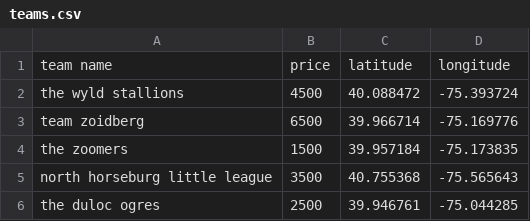
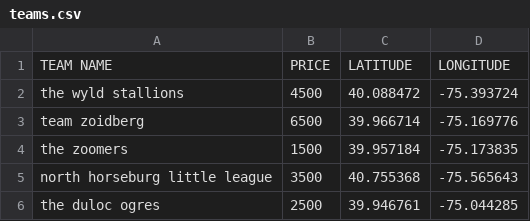
Before and after one commit to thomasgrz/lschallenge, a CSV file: teams.csv, drawn as a sheet.

```diff
--- a/teams.csv
+++ b/teams.csv
@@ -1,2 +1,2 @@
-team name, price, latitude, longitude
+TEAM NAME, PRICE, LATITUDE, LONGITUDE
 the wyld stallions, 4500,  40.088472, -75.393724
```
Also changed, not shown: 1 other file.
